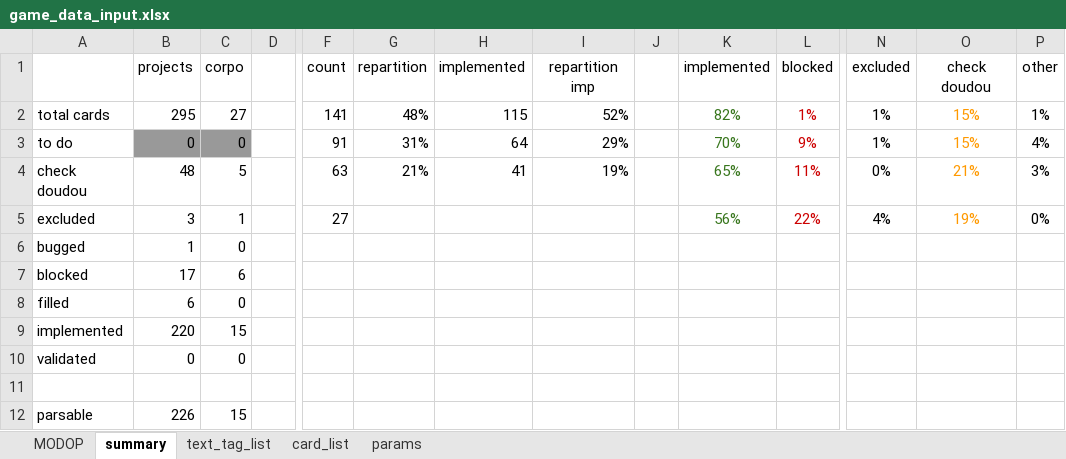
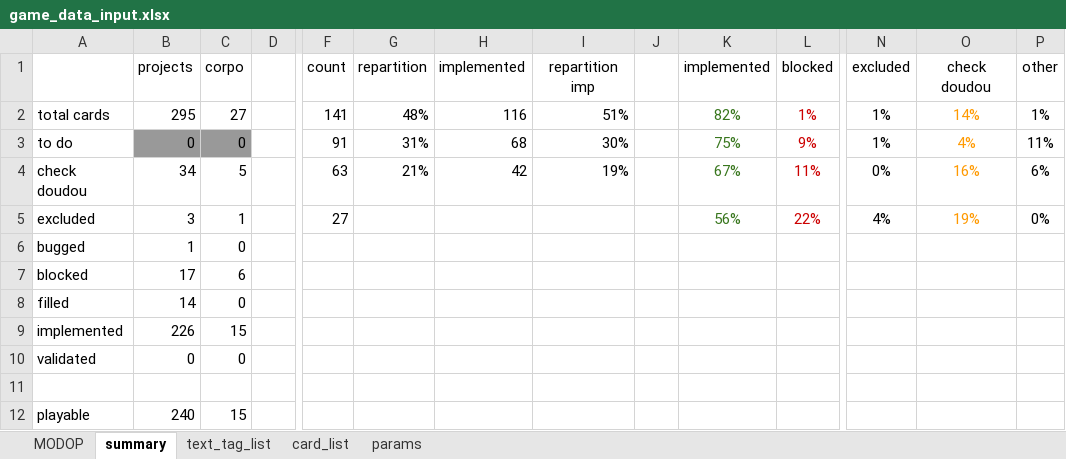
Before and after one commit to Mylaana/AresExpedition, an Excel workbook: ressources/game_data_input.xlsx, sheet summary, drawn as a sheet; only a part is shown, gaps mark what is left out; values as stored, in another font and other column widths than the file's, no borders; charts and pictures not drawn; removed rows and columns are numbered as before the commit, all else as after; rows hold the shown columns only; the diff names each change by its address in the sheet, - before the commit and + after, or states it on an @@ line.

```diff
--- a/ressources/game_data_input.xlsx (sheet summary)
+++ b/ressources/game_data_input.xlsx (sheet summary)
-H2 (implemented): 115
+H2 (implemented): 116
-I2 (repartition imp): 52%
+I2 (repartition imp): 51%
-O2 (check doudou): 15%
+O2 (check doudou): 14%
-H3 (implemented): 64
+H3 (implemented): 68
-I3 (repartition imp): 29%
+I3 (repartition imp): 30%
-K3 (implemented): 70%
+K3 (implemented): 75%
-O3 (check doudou): 15%
+O3 (check doudou): 4%
-P3 (other): 4%
+P3 (other): 11%
-B4 (projects): 48
+B4 (projects): 34
-H4 (implemented): 41
+H4 (implemented): 42
-K4 (implemented): 65%
+K4 (implemented): 67%
-O4 (check doudou): 21%
+O4 (check doudou): 16%
-P4 (other): 3%
+P4 (other): 6%
-B8 (projects): 6
+B8 (projects): 14
-B9 (projects): 220
+B9 (projects): 226
-row 12: parsable | 226 | 15
+row 12: playable | 240 | 15
```
Also changed, not shown: sheet card_list, hidden cells, 10 other files.
